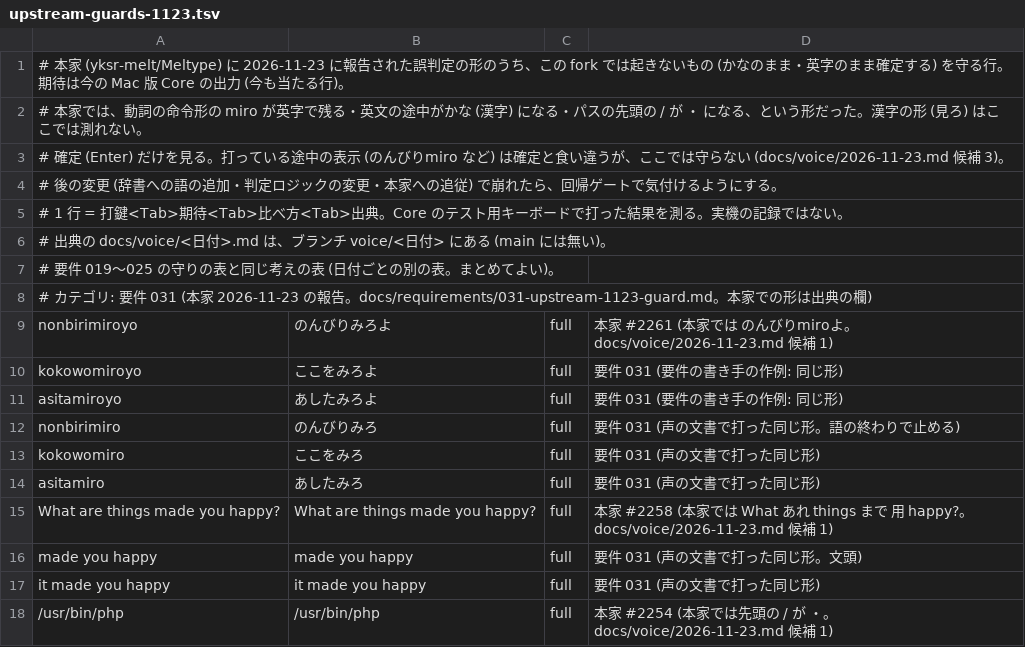
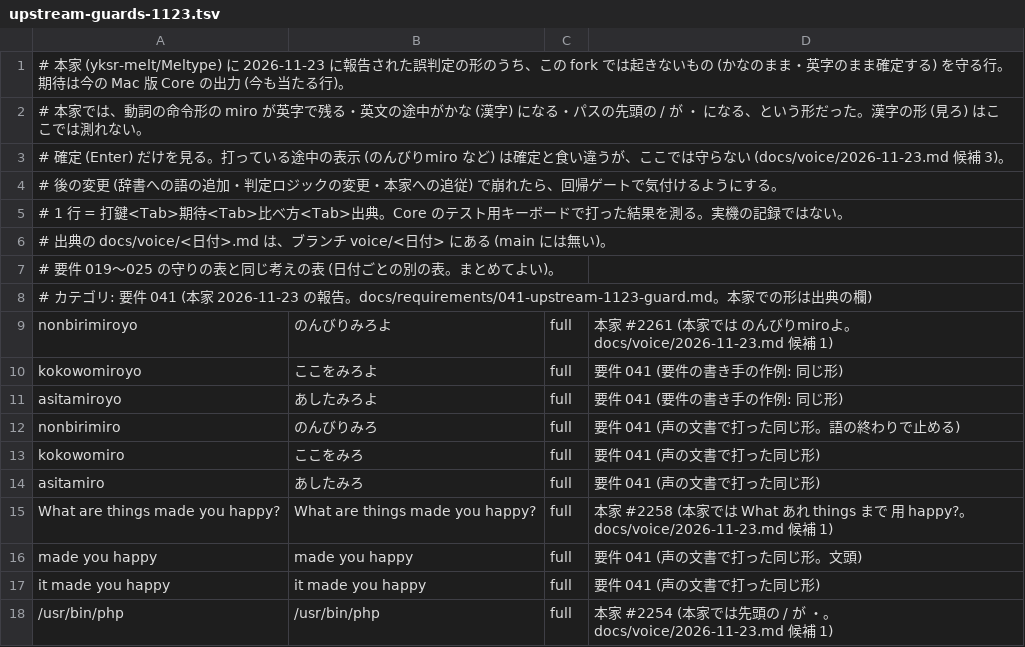
Before and after one commit to whitewater-png/Meltype-for-Mac, a TSV file: eval/cases/upstream-guards-1123.tsv, drawn as a sheet.

```diff
--- a/eval/cases/upstream-guards-1123.tsv
+++ b/eval/cases/upstream-guards-1123.tsv
@@ -7,12 +7,12 @@
 # 要件 019〜025 の守りの表と同じ考えの表 (日付ごとの別の表。まとめてよい)。
-# カテゴリ: 要件 031 (本家 2026-11-23 の報告。docs/requirements/031-upstream-1123-guard.md。本家での形は出典の欄)
+# カテゴリ: 要件 041 (本家 2026-11-23 の報告。docs/requirements/041-upstream-1123-guard.md。本家での形は出典の欄)
 nonbirimiroyo	のんびりみろよ	full	本家 #2261 (本家では のんびりmiroよ。docs/voice/2026-11-23.md 候補 1)
-kokowomiroyo	ここをみろよ	full	要件 031 (要件の書き手の作例: 同じ形)
-asitamiroyo	あしたみろよ	full	要件 031 (要件の書き手の作例: 同じ形)
-nonbirimiro	のんびりみろ	full	要件 031 (声の文書で打った同じ形。語の終わりで止める)
-kokowomiro	ここをみろ	full	要件 031 (声の文書で打った同じ形)
-asitamiro	あしたみろ	full	要件 031 (声の文書で打った同じ形)
+kokowomiroyo	ここをみろよ	full	要件 041 (要件の書き手の作例: 同じ形)
+asitamiroyo	あしたみろよ	full	要件 041 (要件の書き手の作例: 同じ形)
+nonbirimiro	のんびりみろ	full	要件 041 (声の文書で打った同じ形。語の終わりで止める)
+kokowomiro	ここをみろ	full	要件 041 (声の文書で打った同じ形)
+asitamiro	あしたみろ	full	要件 041 (声の文書で打った同じ形)
 What are things made you happy?	What are things made you happy?	full	本家 #2258 (本家では What あれ things まで 用 happy?。docs/voice/2026-11-23.md 候補 1)
-made you happy	made you happy	full	要件 031 (声の文書で打った同じ形。文頭)
-it made you happy	it made you happy	full	要件 031 (声の文書で打った同じ形)
+made you happy	made you happy	full	要件 041 (声の文書で打った同じ形。文頭)
+it made you happy	it made you happy	full	要件 041 (声の文書で打った同じ形)
 /usr/bin/php	/usr/bin/php	full	本家 #2254 (本家では先頭の / が ・。docs/voice/2026-11-23.md 候補 1)
```
Also changed, not shown: eval/cases/short-words-in-english.tsv, 6 other files.
